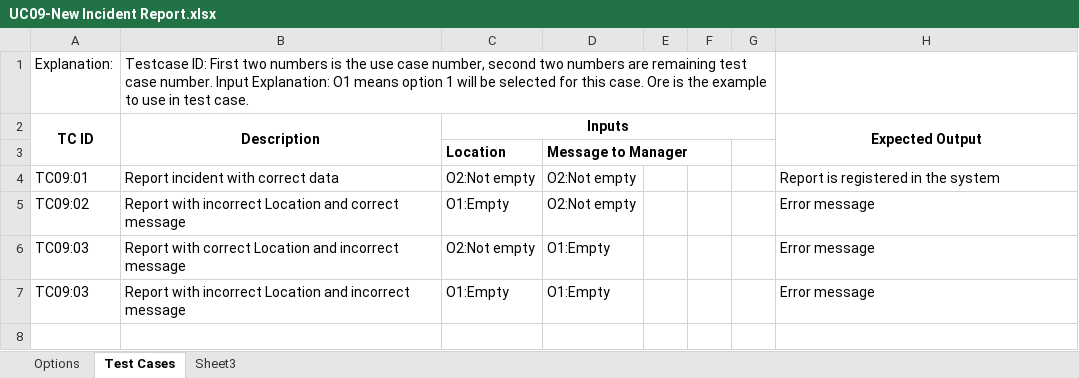
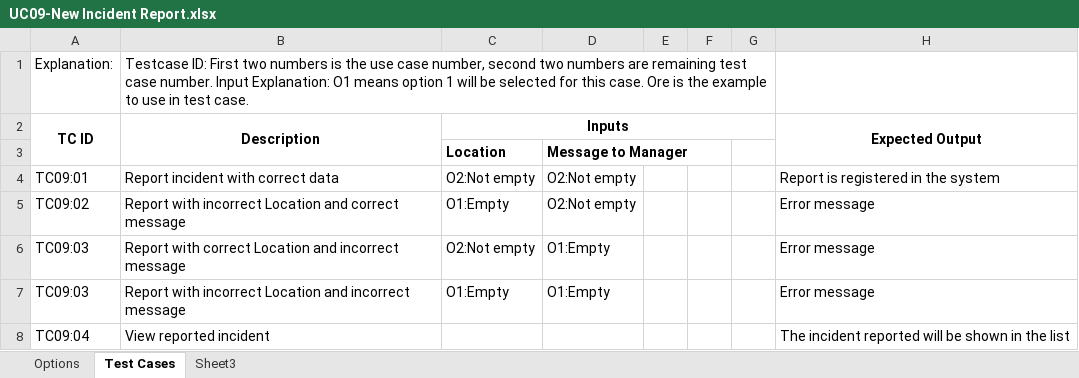
Before and after one commit to soomro/vms_technicalchallenge, an Excel workbook: DOCS/Test Cases/UC09-New Incident Report.xlsx, sheet Test Cases, drawn as a sheet; values as stored, in another font and other column widths than the file's, no borders; the diff names each change by its address in the sheet, - before the commit and + after, or states it on an @@ line.

Commit message:
added view incident

```diff
--- a/DOCS/Test Cases/UC09-New Incident Report.xlsx (sheet Test Cases)
+++ b/DOCS/Test Cases/UC09-New Incident Report.xlsx (sheet Test Cases)
+row 8: TC09:04 | View reported incident |  |  |  |  |  | The incident reported will be shown in the list
```
